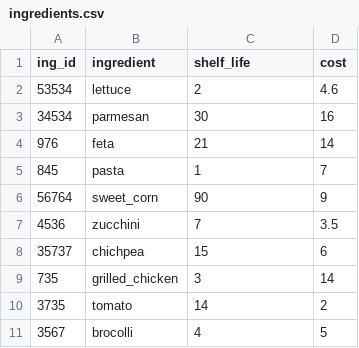
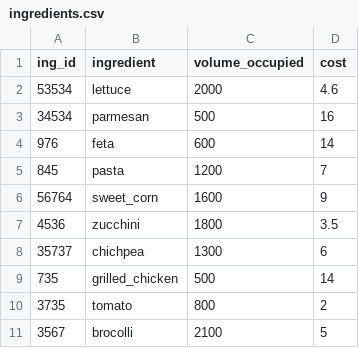
Before and after one commit to atoti/notebooks, a CSV file: retail/agroalimentaire/ingredients.csv, drawn as a sheet.

```diff
--- a/retail/agroalimentaire/ingredients.csv
+++ b/retail/agroalimentaire/ingredients.csv
@@ -1,11 +1,11 @@
-ing_id,ingredient,shelf_life,cost
-53534,lettuce,2,4.6
-34534,parmesan,30,16
-976,feta,21,14
-845,pasta,1,7
-56764,sweet_corn,90,9
-4536,zucchini,7,3.5
-35737,chichpea,15,6
-735,grilled_chicken,3,14
-3735,tomato,14,2
-3567,brocolli,4,5
+ing_id,ingredient,volume_occupied,cost
+53534,lettuce,2000,4.6
+34534,parmesan,500,16
+976,feta,600,14
+845,pasta,1200,7
+56764,sweet_corn,1600,9
+4536,zucchini,1800,3.5
+35737,chichpea,1300,6
+735,grilled_chicken,500,14
+3735,tomato,800,2
+3567,brocolli,2100,5
```
Also changed, not shown: 1 other file.
